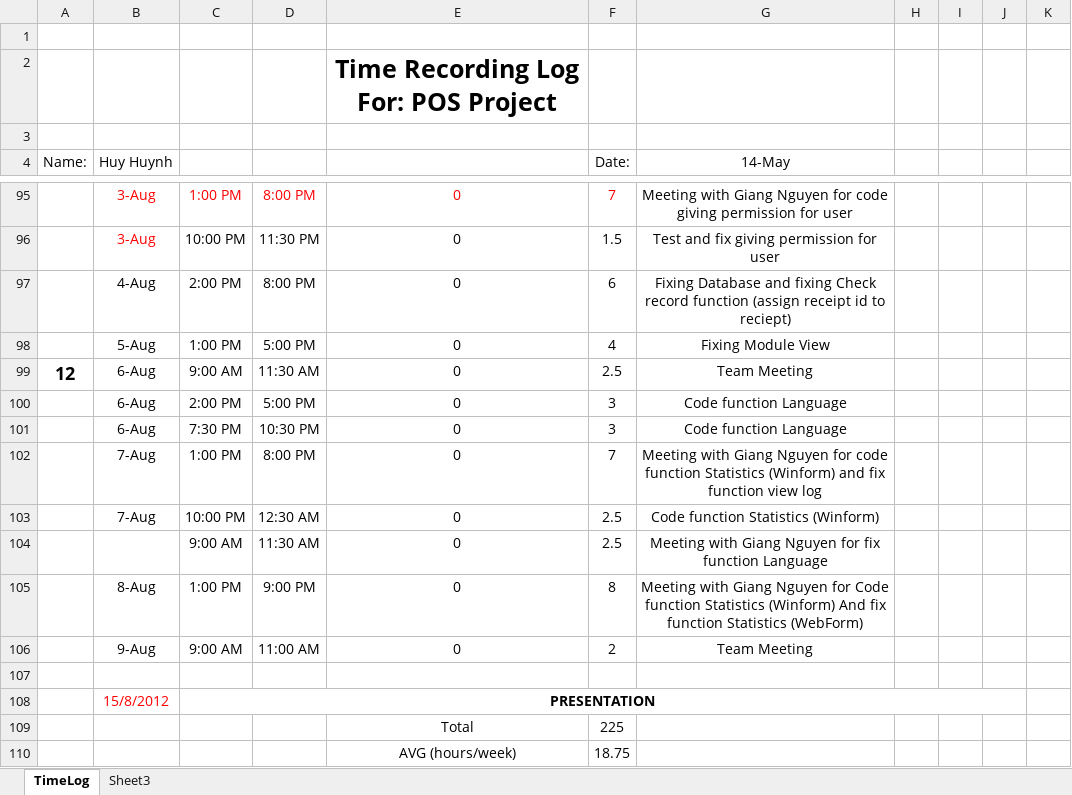
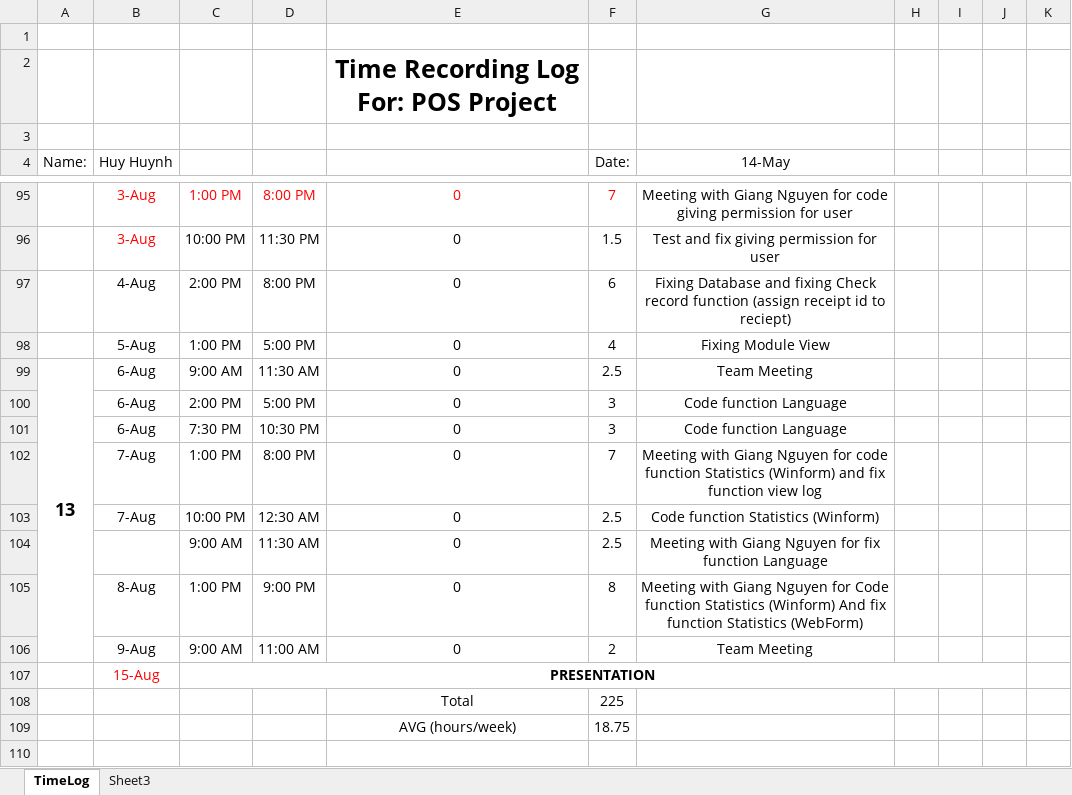
Before and after one commit to vucongthuc/hit-team-2012, an Excel workbook: SEP/Time Log & Planned Weekly/Timelog_HuyHuynh_SEP.xlsx, sheet TimeLog, drawn as a sheet; only a part is shown, gaps mark what is left out; values as stored, in another font and other column widths than the file's, no borders; removed rows and columns are numbered as before the commit, all else as after; the diff covers the shown part only; the diff names each change by its address in the sheet, - before the commit and + after, or states it on an @@ line.

```diff
--- a/SEP/Time Log & Planned Weekly/Timelog_HuyHuynh_SEP.xlsx (sheet TimeLog)
+++ b/SEP/Time Log & Planned Weekly/Timelog_HuyHuynh_SEP.xlsx (sheet TimeLog)
-A99 (Name:): 12
+A99 (Name:): 13
+A99:A106 merged
-row 107: (empty)
-B107 (Huy Huynh): 15/8/2012
+B107 (Huy Huynh): 15-Aug
```
Also changed, not shown: 2 edited cells and merged cells elsewhere in this sheet.
